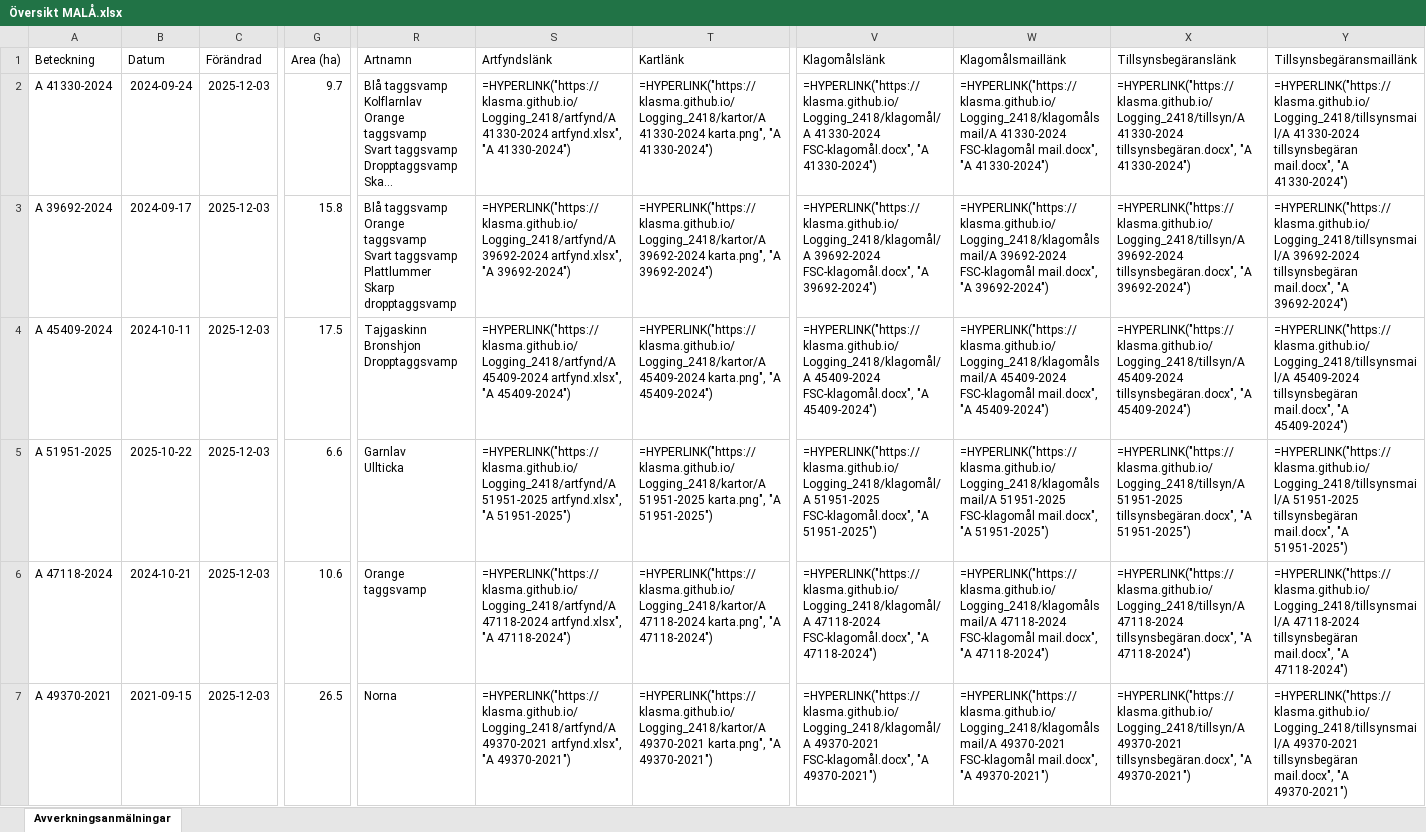
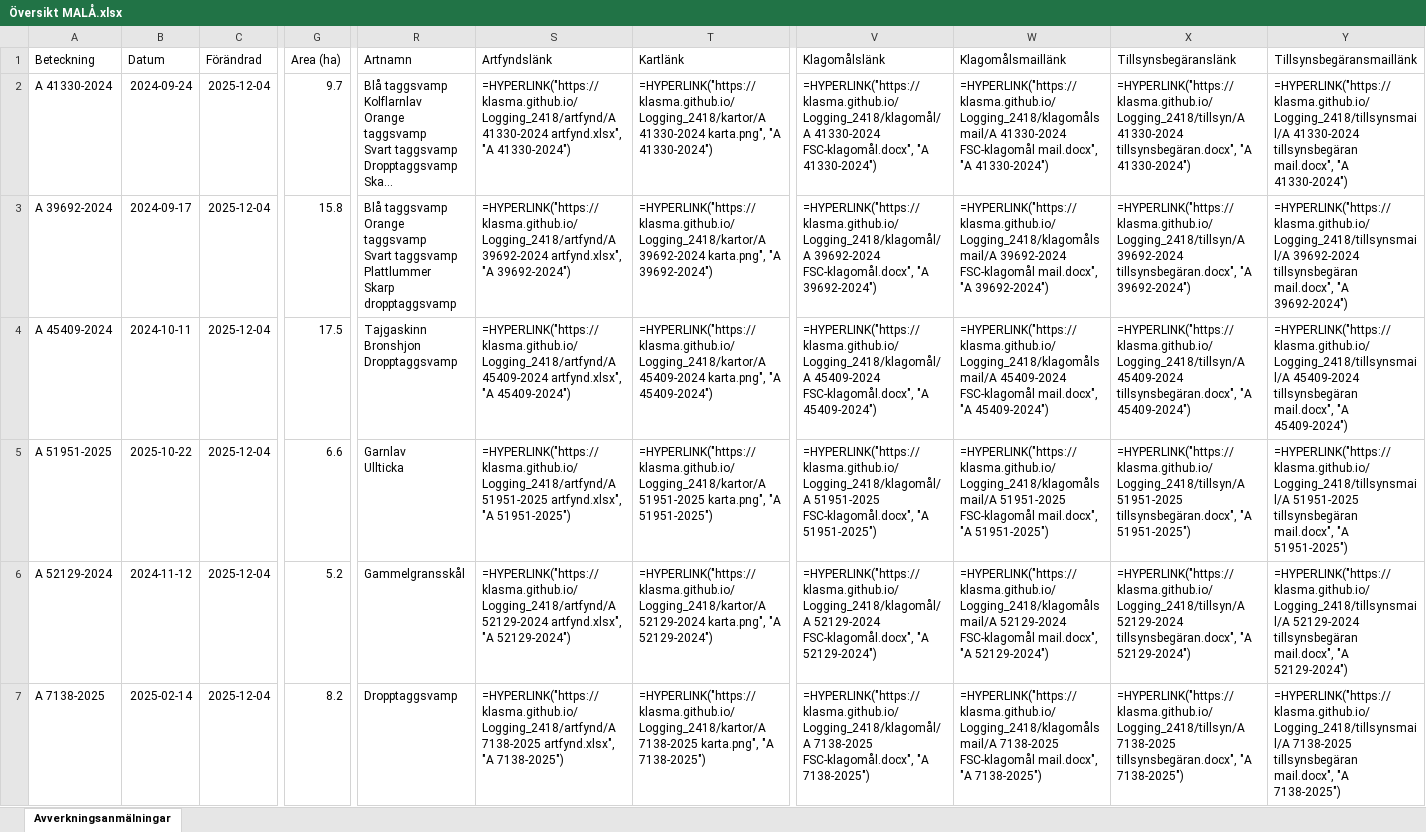
Before and after one commit to klasma/Logging_2418, an Excel workbook: Översikt MALÅ.xlsx, sheet Avverkningsanmälningar, drawn as a sheet; only a part is shown, gaps mark what is left out; long unchanged cells end in …; values as stored, in another font and other column widths than the file's, no borders; formulas without a stored value are shown as written; the diff covers the shown part only; the diff names each change by its address in the sheet, - before the commit and + after, or states it on an @@ line.

```diff
--- a/Översikt MALÅ.xlsx (sheet Avverkningsanmälningar)
+++ b/Översikt MALÅ.xlsx (sheet Avverkningsanmälningar)
-C2:C7 (Förändrad): 2025-12-03
+C2:C7 (Förändrad): 2025-12-04
-A6 (Beteckning): A 47118-2024
+A6 (Beteckning): A 52129-2024
-B6 (Datum): 2024-10-21
+B6 (Datum): 2024-11-12
-G6 (Area (ha)): 10.6
+G6 (Area (ha)): 5.2
-R6 (Artnamn): Orange taggsvamp
+R6 (Artnamn): Gammelgransskål
-S6 (Artfyndslänk): =HYPERLINK("https://klasma.github.io/Logging_2418/artfynd/A 47118-2024 artfynd.xlsx", "A 47118-2024")
+S6 (Artfyndslänk): =HYPERLINK("https://klasma.github.io/Logging_2418/artfynd/A 52129-2024 artfynd.xlsx", "A 52129-2024")
-T6 (Kartlänk): =HYPERLINK("https://klasma.github.io/Logging_2418/kartor/A 47118-2024 karta.png", "A 47118-2024")
+T6 (Kartlänk): =HYPERLINK("https://klasma.github.io/Logging_2418/kartor/A 52129-2024 karta.png", "A 52129-2024")
-V6 (Klagomålslänk): =HYPERLINK("https://klasma.github.io/Logging_2418/klagomål/A 47118-2024 FSC-klagomål.docx", "A 47118-2024")
+V6 (Klagomålslänk): =HYPERLINK("https://klasma.github.io/Logging_2418/klagomål/A 52129-2024 FSC-klagomål.docx", "A 52129-2024")
-W6 (Klagomålsmaillänk): =HYPERLINK("https://klasma.github.io/Logging_2418/klagomålsmail/A 47118-2024 FSC-klagomål mail.docx", "A 47118-2024")
+W6 (Klagomålsmaillänk): =HYPERLINK("https://klasma.github.io/Logging_2418/klagomålsmail/A 52129-2024 FSC-klagomål mail.docx", "A 52129-2024")
-X6 (Tillsynsbegäranslänk): =HYPERLINK("https://klasma.github.io/Logging_2418/tillsyn/A 47118-2024 tillsynsbegäran.docx", "A 47118-2024")
+X6 (Tillsynsbegäranslänk): =HYPERLINK("https://klasma.github.io/Logging_2418/tillsyn/A 52129-2024 tillsynsbegäran.docx", "A 52129-2024")
-Y6 (Tillsynsbegäransmaillänk): =HYPERLINK("https://klasma.github.io/Logging_2418/tillsynsmail/A 47118-2024 tillsynsbegäran mail.docx", "A 47118-2024")
+Y6 (Tillsynsbegäransmaillänk): =HYPERLINK("https://klasma.github.io/Logging_2418/tillsynsmail/A 52129-2024 tillsynsbegäran mail.docx", "A 52129-2024")
-A7 (Beteckning): A 49370-2021
+A7 (Beteckning): A 7138-2025
-B7 (Datum): 2021-09-15
+B7 (Datum): 2025-02-14
-G7 (Area (ha)): 26.5
+G7 (Area (ha)): 8.2
-R7 (Artnamn): Norna
+R7 (Artnamn): Dropptaggsvamp
-S7 (Artfyndslänk): =HYPERLINK("https://klasma.github.io/Logging_2418/artfynd/A 49370-2021 artfynd.xlsx", "A 49370-2021")
+S7 (Artfyndslänk): =HYPERLINK("https://klasma.github.io/Logging_2418/artfynd/A 7138-2025 artfynd.xlsx", "A 7138-2025")
-T7 (Kartlänk): =HYPERLINK("https://klasma.github.io/Logging_2418/kartor/A 49370-2021 karta.png", "A 49370-2021")
+T7 (Kartlänk): =HYPERLINK("https://klasma.github.io/Logging_2418/kartor/A 7138-2025 karta.png", "A 7138-2025")
-V7 (Klagomålslänk): =HYPERLINK("https://klasma.github.io/Logging_2418/klagomål/A 49370-2021 FSC-klagomål.docx", "A 49370-2021")
+V7 (Klagomålslänk): =HYPERLINK("https://klasma.github.io/Logging_2418/klagomål/A 7138-2025 FSC-klagomål.docx", "A 7138-2025")
-W7 (Klagomålsmaillänk): =HYPERLINK("https://klasma.github.io/Logging_2418/klagomålsmail/A 49370-2021 FSC-klagomål mail.docx", "A 49370-2021")
+W7 (Klagomålsmaillänk): =HYPERLINK("https://klasma.github.io/Logging_2418/klagomålsmail/A 7138-2025 FSC-klagomål mail.docx", "A 7138-2025")
-X7 (Tillsynsbegäranslänk): =HYPERLINK("https://klasma.github.io/Logging_2418/tillsyn/A 49370-2021 tillsynsbegäran.docx", "A 49370-2021")
+X7 (Tillsynsbegäranslänk): =HYPERLINK("https://klasma.github.io/Logging_2418/tillsyn/A 7138-2025 tillsynsbegäran.docx", "A 7138-2025")
-Y7 (Tillsynsbegäransmaillänk): =HYPERLINK("https://klasma.github.io/Logging_2418/tillsynsmail/A 49370-2021 tillsynsbegäran mail.docx", "A 49370-2021")
+Y7 (Tillsynsbegäransmaillänk): =HYPERLINK("https://klasma.github.io/Logging_2418/tillsynsmail/A 7138-2025 tillsynsbegäran mail.docx", "A 7138-2025")
```
Also changed, not shown: 1796 edited cells elsewhere in this sheet, artfynd/A 39692-2024 artfynd.xlsx, artfynd/A 45409-2024 artfynd.xlsx, 54 other files.
